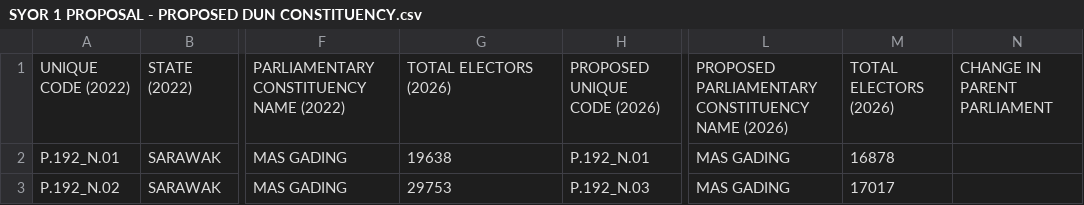
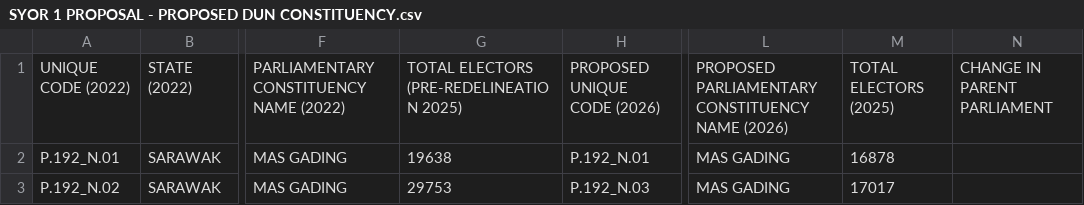
Before and after one commit to TindakMalaysia/Historical-Redelineation-Exercises-of-Malaysia, a CSV file: 2026 Redelineation Exercise of Sarawak/SYOR 1/SYOR 1 PROPOSAL - PROPOSED DUN CONSTITUENCY.csv, drawn as a sheet; only a part is shown, gaps mark what is left out; the diff names each change by its address in the sheet, - before the commit and + after, or states it on an @@ line.

Commit message:
Add files via upload

```diff
--- a/2026 Redelineation Exercise of Sarawak/SYOR 1/SYOR 1 PROPOSAL - PROPOSED DUN CONSTITUENCY.csv
+++ b/2026 Redelineation Exercise of Sarawak/SYOR 1/SYOR 1 PROPOSAL - PROPOSED DUN CONSTITUENCY.csv
-G1: TOTAL ELECTORS (2026)
+G1: TOTAL ELECTORS (PRE-REDELINEATION 2025)
-M1: TOTAL ELECTORS (2026)
+M1: TOTAL ELECTORS (2025)
```
